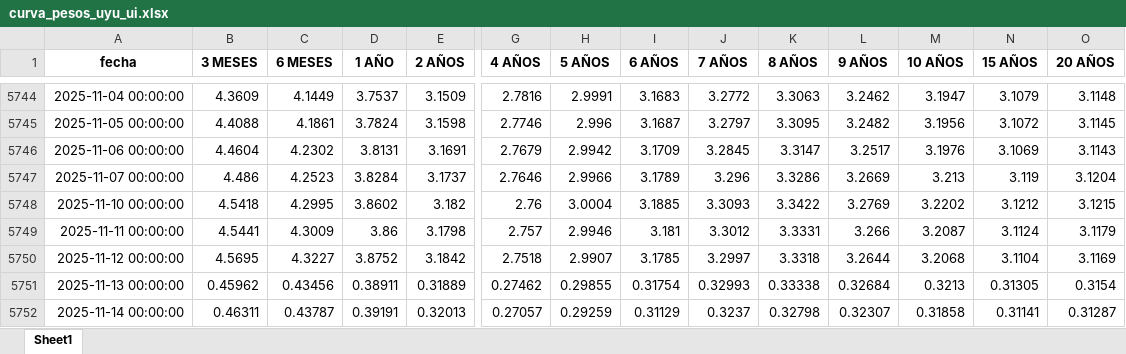
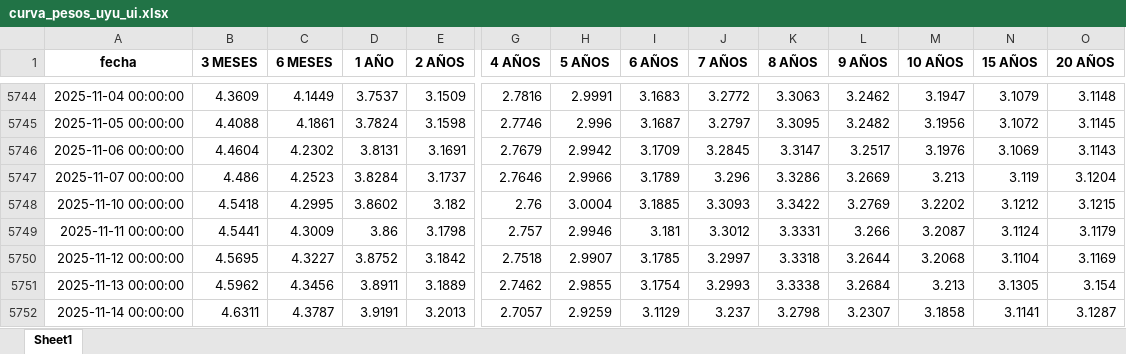
Before and after one commit to jforrisi/dcp, an Excel workbook: update/historicos/curva_pesos_uyu_ui.xlsx, sheet Sheet1, drawn as a sheet; only a part is shown, gaps mark what is left out; values as stored, in another font and other column widths than the file's, no borders; the diff covers the shown part only; the diff names each change by its address in the sheet, - before the commit and + after, or states it on an @@ line.

```diff
--- a/update/historicos/curva_pesos_uyu_ui.xlsx (sheet Sheet1)
+++ b/update/historicos/curva_pesos_uyu_ui.xlsx (sheet Sheet1)
-B5751 (3 MESES): 0.45962
+B5751 (3 MESES): 4.5962
-C5751 (6 MESES): 0.43456
+C5751 (6 MESES): 4.3456
-D5751 (1 AÑO): 0.38911
+D5751 (1 AÑO): 3.8911
-E5751 (2 AÑOS): 0.31889
+E5751 (2 AÑOS): 3.1889
-G5751 (4 AÑOS): 0.27462
+G5751 (4 AÑOS): 2.7462
-H5751 (5 AÑOS): 0.29855
+H5751 (5 AÑOS): 2.9855
-I5751 (6 AÑOS): 0.31754
+I5751 (6 AÑOS): 3.1754
-J5751 (7 AÑOS): 0.32993
+J5751 (7 AÑOS): 3.2993
-K5751 (8 AÑOS): 0.33338
+K5751 (8 AÑOS): 3.3338
-L5751 (9 AÑOS): 0.32684
+L5751 (9 AÑOS): 3.2684
-M5751 (10 AÑOS): 0.3213
+M5751 (10 AÑOS): 3.213
-N5751 (15 AÑOS): 0.31305
+N5751 (15 AÑOS): 3.1305
-O5751 (20 AÑOS): 0.3154
+O5751 (20 AÑOS): 3.154
-B5752 (3 MESES): 0.46311
+B5752 (3 MESES): 4.6311
-C5752 (6 MESES): 0.43787
+C5752 (6 MESES): 4.3787
-D5752 (1 AÑO): 0.39191
+D5752 (1 AÑO): 3.9191
-E5752 (2 AÑOS): 0.32013
+E5752 (2 AÑOS): 3.2013
-G5752 (4 AÑOS): 0.27057
+G5752 (4 AÑOS): 2.7057
-H5752 (5 AÑOS): 0.29259
+H5752 (5 AÑOS): 2.9259
-I5752 (6 AÑOS): 0.31129
+I5752 (6 AÑOS): 3.1129
-J5752 (7 AÑOS): 0.3237
+J5752 (7 AÑOS): 3.237
-K5752 (8 AÑOS): 0.32798
+K5752 (8 AÑOS): 3.2798
-L5752 (9 AÑOS): 0.32307
+L5752 (9 AÑOS): 3.2307
-M5752 (10 AÑOS): 0.31858
+M5752 (10 AÑOS): 3.1858
-N5752 (15 AÑOS): 0.31141
+N5752 (15 AÑOS): 3.1141
-O5752 (20 AÑOS): 0.31287
+O5752 (20 AÑOS): 3.1287
```
Also changed, not shown: 1 added row and 973 edited cells elsewhere in this sheet, update/historicos/curva_pesos_uyu.xlsx, update/historicos/curva_pesos_uyu_temp.xlsx, 9 other files.
